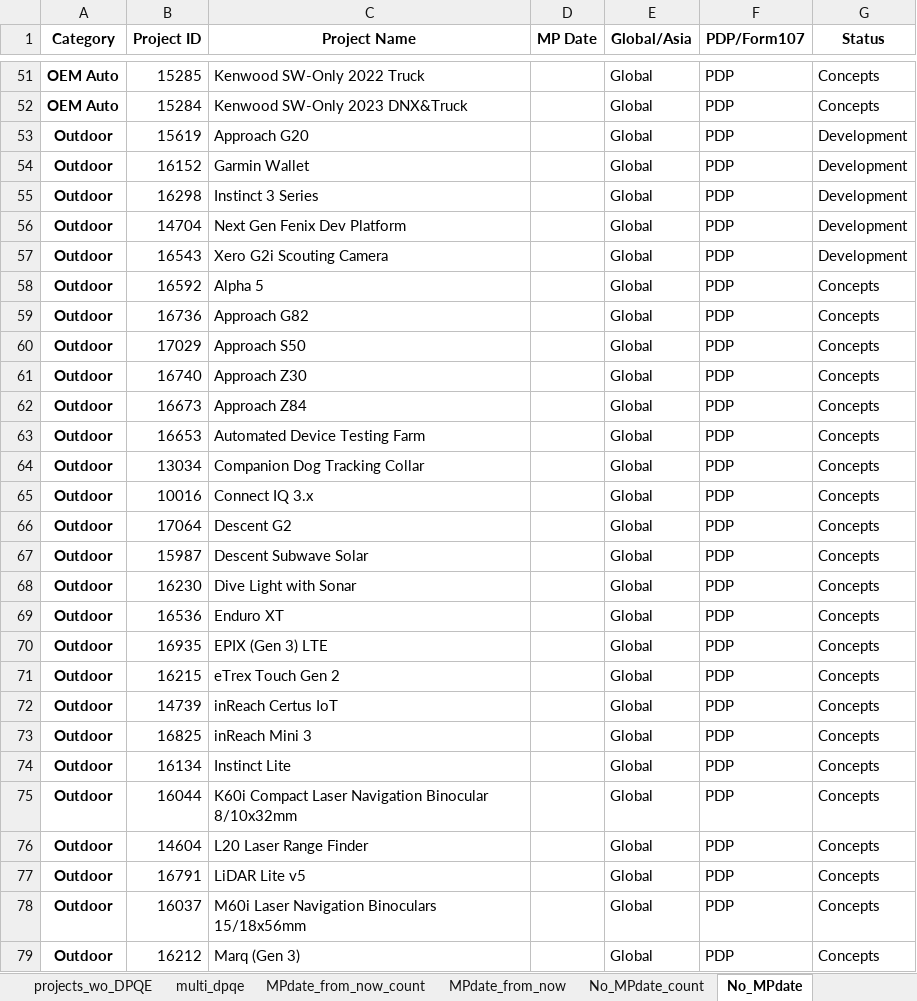
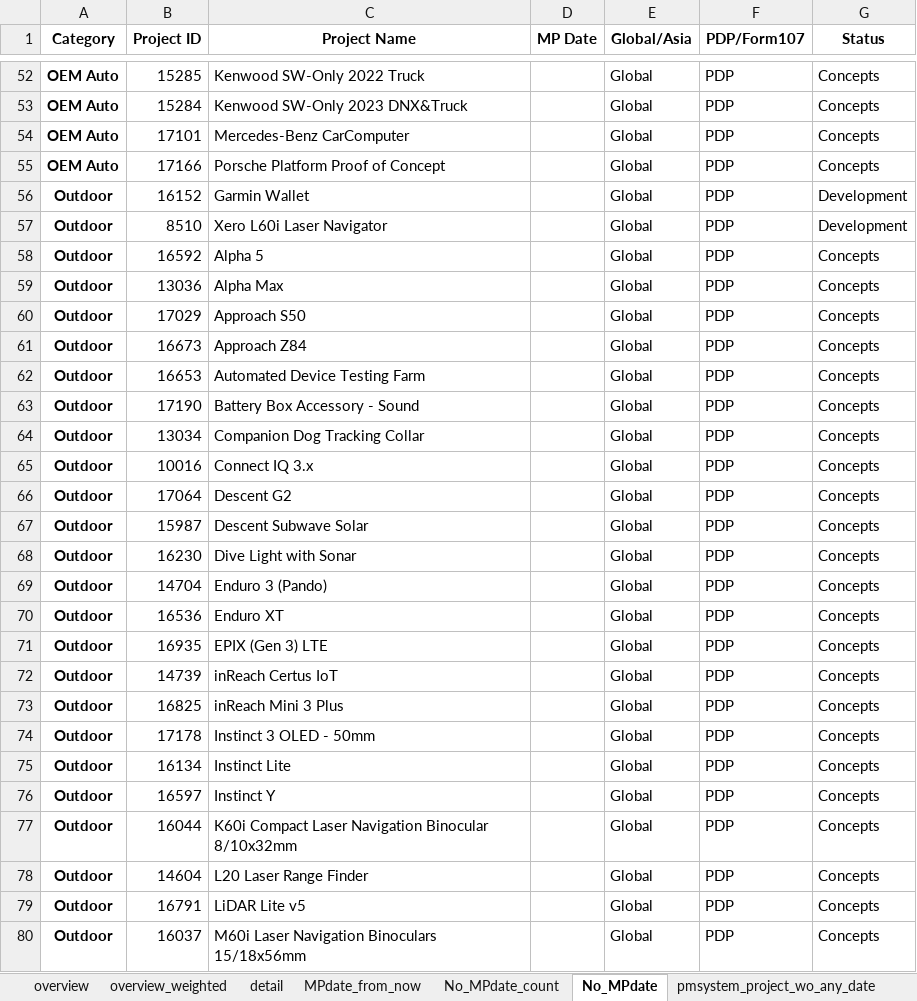
Before and after one commit to CPWRF/Projects, an Excel workbook: GMLA loading analysis/(Output) GMLALoading.xlsx, sheet No_MPdate, drawn as a sheet; only a part is shown, gaps mark what is left out; the shorter side is filled out with more unchanged rows; values as stored, in another font and other column widths than the file's, no borders; removed rows and columns are numbered as before the commit, all else as after; the diff covers the shown part only; the diff names each change by its address in the sheet, - before the commit and + after, or states it on an @@ line.

```diff
--- a/GMLA loading analysis/(Output) GMLALoading.xlsx (sheet No_MPdate)
+++ b/GMLA loading analysis/(Output) GMLALoading.xlsx (sheet No_MPdate)
-sheet tab: MPdate_from_now_count
-row 53: Outdoor | 15619 | Approach G20 |  | Global | PDP | Development
+row 54: OEM Auto | 17101 | Mercedes-Benz CarComputer |  | Global | PDP | Concepts
+row 55: OEM Auto | 17166 | Porsche Platform Proof of Concept |  | Global | PDP | Concepts
-row 55: Outdoor | 16298 | Instinct 3 Series |  | Global | PDP | Development
-row 56: Outdoor | 14704 | Next Gen Fenix Dev Platform |  | Global | PDP | Development
-B57 (Project ID): 16543
+B57 (Project ID): 8510
-C57 (Project Name): Xero G2i Scouting Camera
+C57 (Project Name): Xero L60i Laser Navigator
-B59 (Project ID): 16736
+B59 (Project ID): 13036
-C59 (Project Name): Approach G82
+C59 (Project Name): Alpha Max
-row 61: Outdoor | 16740 | Approach Z30 |  | Global | PDP | Concepts
+row 63: Outdoor | 17190 | Battery Box Accessory - Sound |  | Global | PDP | Concepts
+row 69: Outdoor | 14704 | Enduro 3 (Pando) |  | Global | PDP | Concepts
-row 71: Outdoor | 16215 | eTrex Touch Gen 2 |  | Global | PDP | Concepts
-C73 (Project Name): inReach Mini 3
+C73 (Project Name): inReach Mini 3 Plus
+row 74: Outdoor | 17178 | Instinct 3 OLED - 50mm |  | Global | PDP | Concepts
+row 76: Outdoor | 16597 | Instinct Y |  | Global | PDP | Concepts
```
Also changed, not shown: 5 added rows, 4 removed rows and 7 edited cells elsewhere in this sheet, sheet detail, sheet MPdate_from_now, sheet overview, sheet overview_weighted, sheet pmsystem_project_wo_any_date, sheet Aviation_PRweb, 1 more sheet, other sheet tabs, GMLA loading analysis backup/(Input) New Production Status Summary.xlsx, GMLA loading analysis/(Input) New Production Status Summary.xlsx, 45 other files.
